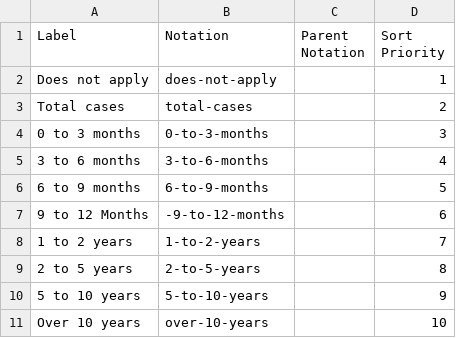
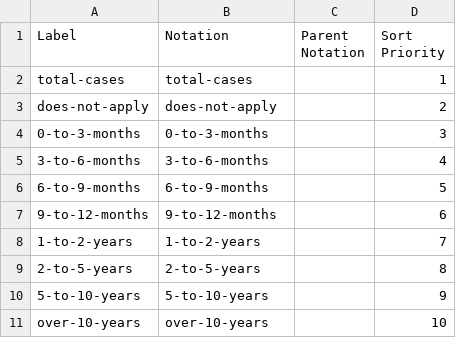
Before and after one commit to GSS-Cogs/family-disability, a CSV file: reference/codelists/duration-of-closed-cases.csv, drawn as a sheet.

Commit message:
updated codelist and fixed whitespace

```diff
--- a/reference/codelists/duration-of-closed-cases.csv
+++ b/reference/codelists/duration-of-closed-cases.csv
@@ -1,11 +1,11 @@
 Label,Notation,Parent Notation,Sort Priority
-Does not apply,does-not-apply,,1
-Total cases,total-cases,,2
-0 to 3 months,0-to-3-months,,3
-3 to 6 months,3-to-6-months,,4
-6 to 9 months,6-to-9-months,,5
- 9 to 12 Months,-9-to-12-months,,6
-1 to 2 years,1-to-2-years,,7
-2 to 5 years,2-to-5-years,,8
-5 to 10 years,5-to-10-years,,9
-Over 10 years,over-10-years,,10
+total-cases,total-cases,,1
+does-not-apply,does-not-apply,,2
+0-to-3-months,0-to-3-months,,3
+3-to-6-months,3-to-6-months,,4
+6-to-9-months,6-to-9-months,,5
+9-to-12-months,9-to-12-months,,6
+1-to-2-years,1-to-2-years,,7
+2-to-5-years,2-to-5-years,,8
+5-to-10-years,5-to-10-years,,9
+over-10-years,over-10-years,,10
```
Also changed, not shown: 3 other files.
